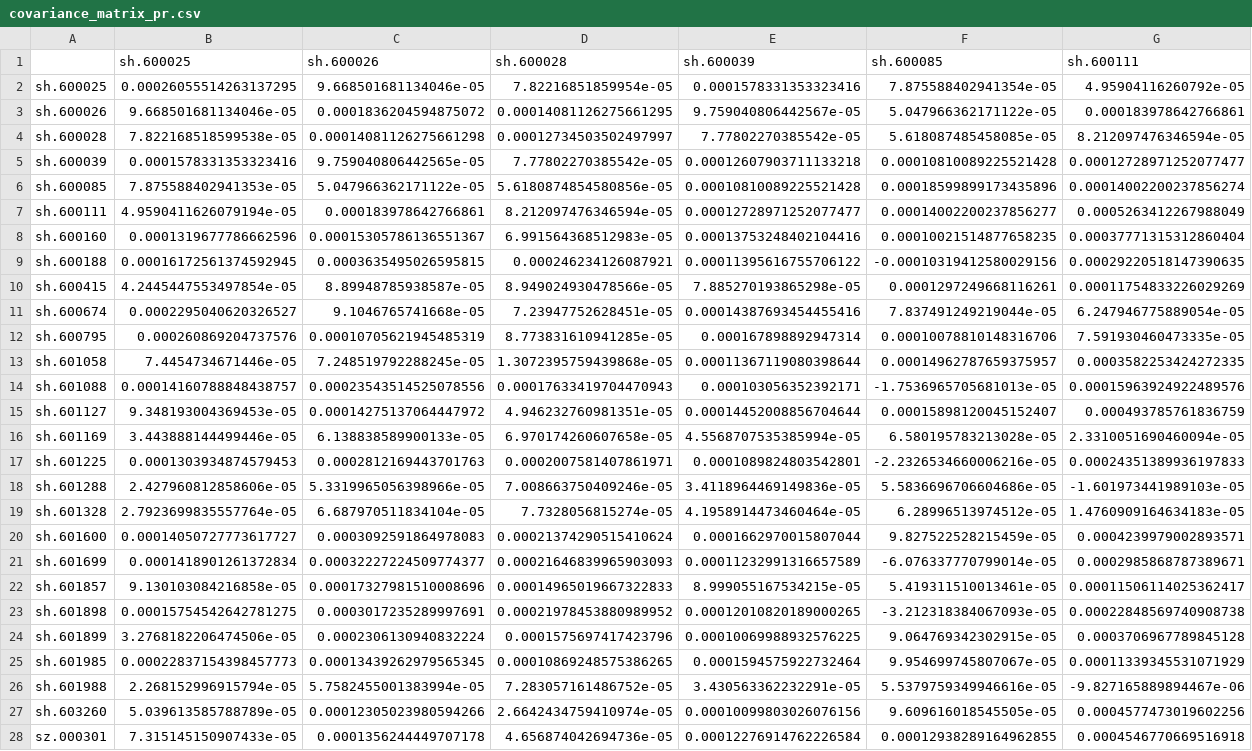
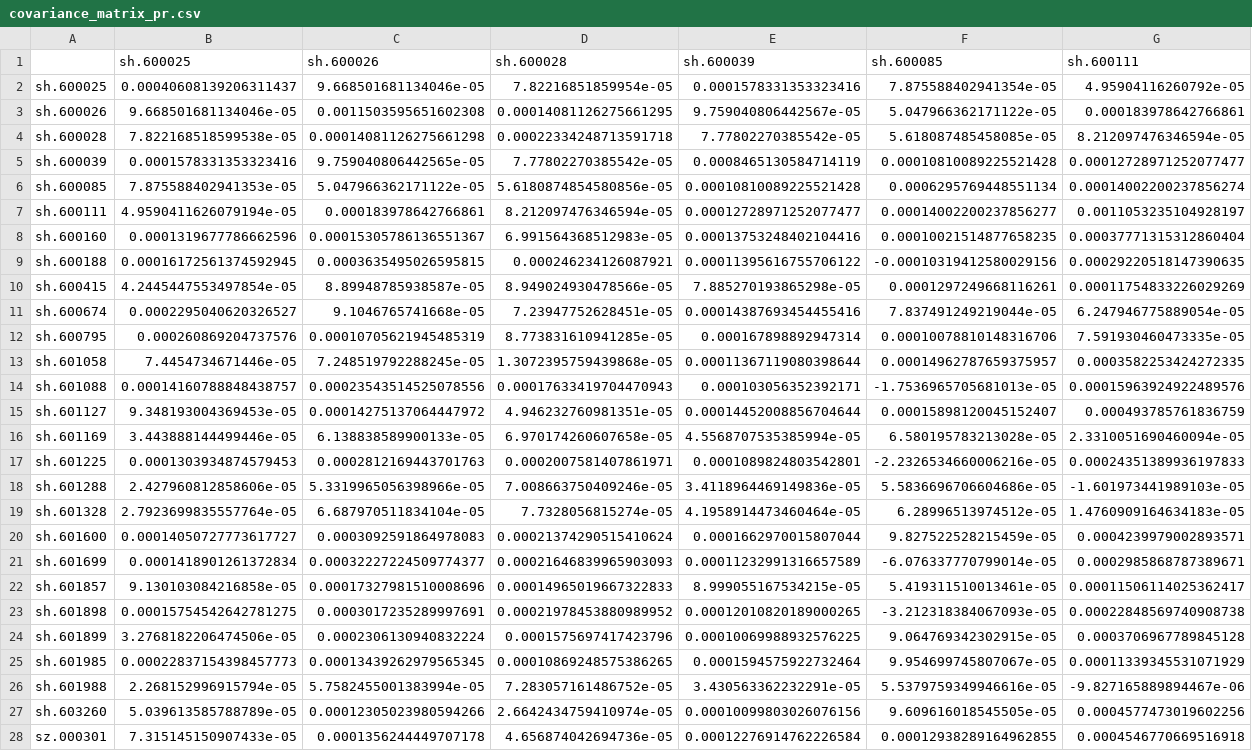
Before and after one commit to Dinosaur55/Covariance-FundConstructor, a CSV file: covariance_matrix_pr.csv, drawn as a sheet; only a part is shown; the diff covers the shown part only; the diff names each change by its address in the sheet, - before the commit and + after, or states it on an @@ line.

```diff
--- a/covariance_matrix_pr.csv
+++ b/covariance_matrix_pr.csv
-B2 (sh.600025): 0.00026055514263137295
+B2 (sh.600025): 0.00040608139206311437
-C3 (sh.600026): 0.0001836204594875072
+C3 (sh.600026): 0.0011503595651602308
-D4 (sh.600028): 0.00012734503502497997
+D4 (sh.600028): 0.00022334248713591718
-E5 (sh.600039): 0.00012607903711133218
+E5 (sh.600039): 0.0008465130584714119
-F6 (sh.600085): 0.00018599899173435896
+F6 (sh.600085): 0.0006295769448551134
-G7 (sh.600111): 0.0005263412267988049
+G7 (sh.600111): 0.0011053235104928197
```
Also changed, not shown: 34 edited cells elsewhere in this file, 13 other files.
